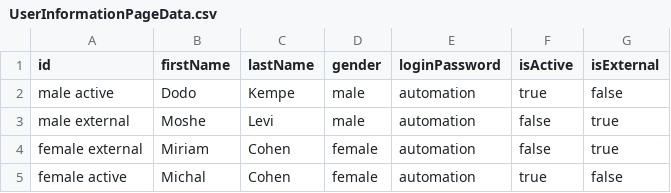
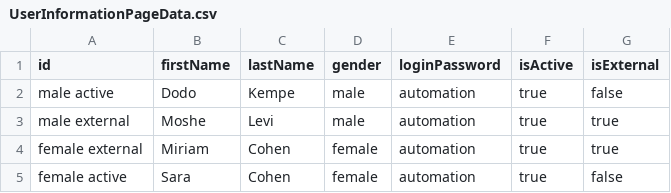
Before and after one commit to nadyay-winnerit/tamrur, a CSV file: resources/csv/pages/newTherapist/UserInformationPageData.csv, drawn as a sheet.

```diff
--- a/resources/csv/pages/newTherapist/UserInformationPageData.csv
+++ b/resources/csv/pages/newTherapist/UserInformationPageData.csv
@@ -2,4 +2,4 @@ id             |firstName|lastName|gender|loginPassword|isActive|isExternal
 male active    |Dodo     |Kempe   |male  |automation   |true    |false
-male external  |Moshe    |Levi    |male  |automation   |false   |true
-female external|Miriam   |Cohen   |female|automation   |false   |true
-female active  |Michal   |Cohen   |female|automation   |true    |false
+male external  |Moshe    |Levi    |male  |automation   |true    |true
+female external|Miriam   |Cohen   |female|automation   |true    |true
+female active  |Sara     |Cohen   |female|automation   |true    |false
```
Also changed, not shown: resources/csv/pages/newTherapist/ContactInformationPageData.csv, 4 other files.
